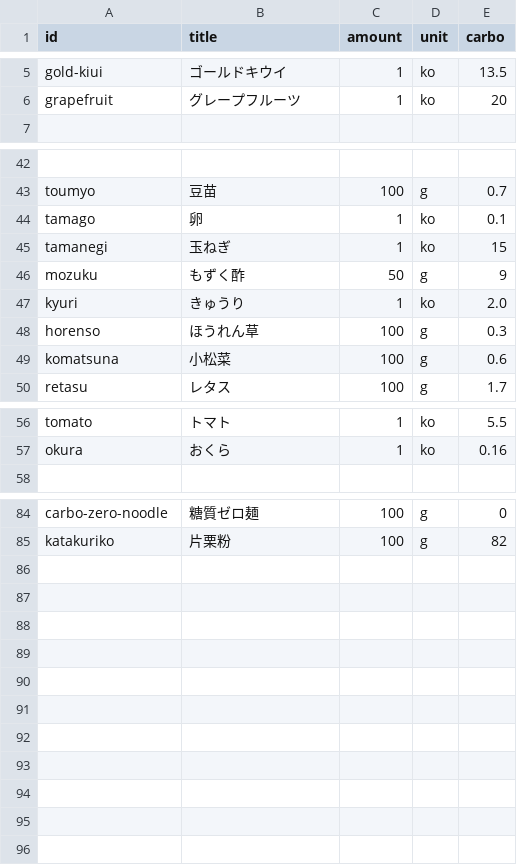
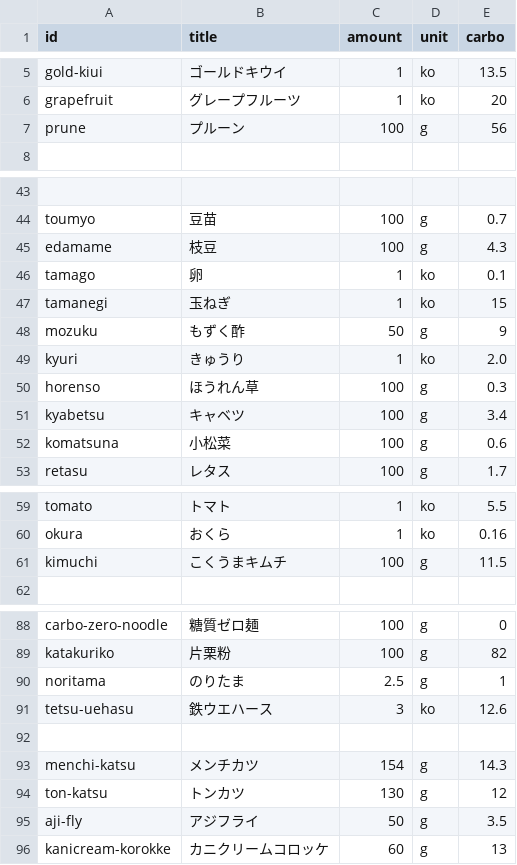
Before and after one commit to harukamm/food-diary, a CSV file: carbo.csv, drawn as a sheet; only a part is shown, gaps mark what is left out; the diff names each change by its address in the sheet, - before the commit and + after, or states it on an @@ line.

```diff
--- a/carbo.csv
+++ b/carbo.csv
+row 7: prune | プルーン | 100 | g | 56
+row 45: edamame | 枝豆 | 100 | g | 4.3
+row 51: kyabetsu | キャベツ | 100 | g | 3.4
+row 61: kimuchi | こくうまキムチ | 100 | g | 11.5
+row 90: noritama | のりたま | 2.5 | g | 1
+row 91: tetsu-uehasu | 鉄ウエハース | 3 | ko | 12.6
+row 92: (empty)
+row 93: menchi-katsu | メンチカツ | 154 | g | 14.3
+row 94: ton-katsu | トンカツ | 130 | g | 12
+row 95: aji-fly | アジフライ | 50 | g | 3.5
+row 96: kanicream-korokke | カニクリームコロッケ | 60 | g | 13
```
Also changed, not shown: 29 other files.
